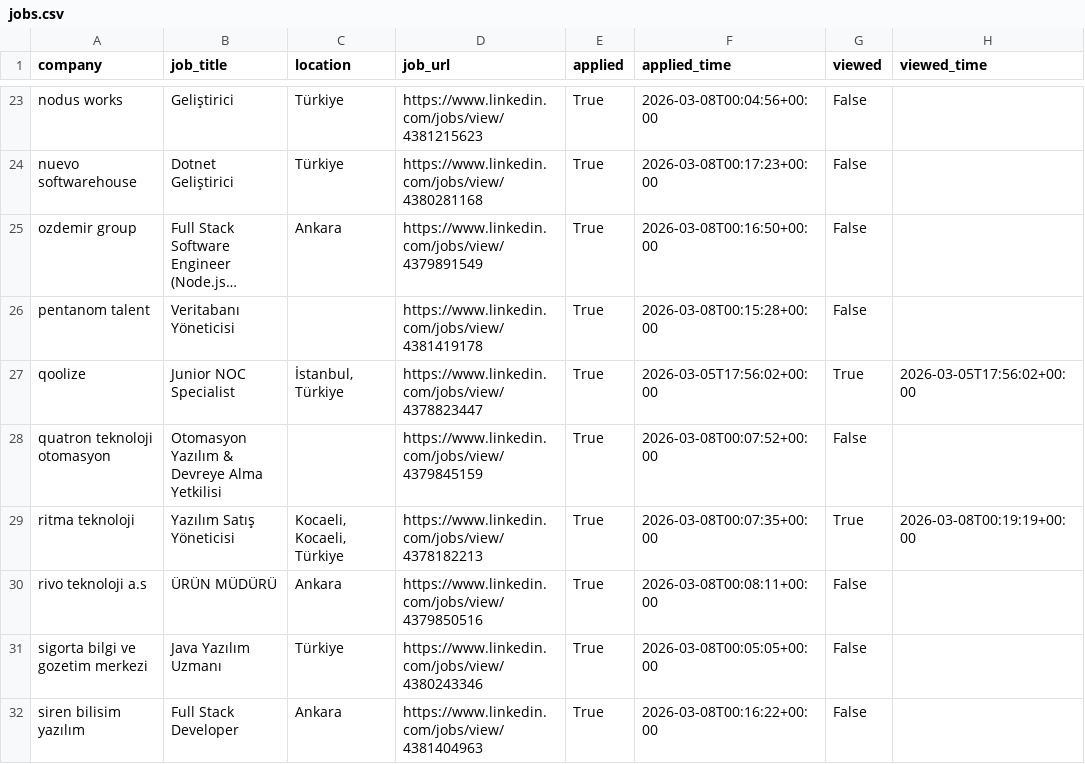
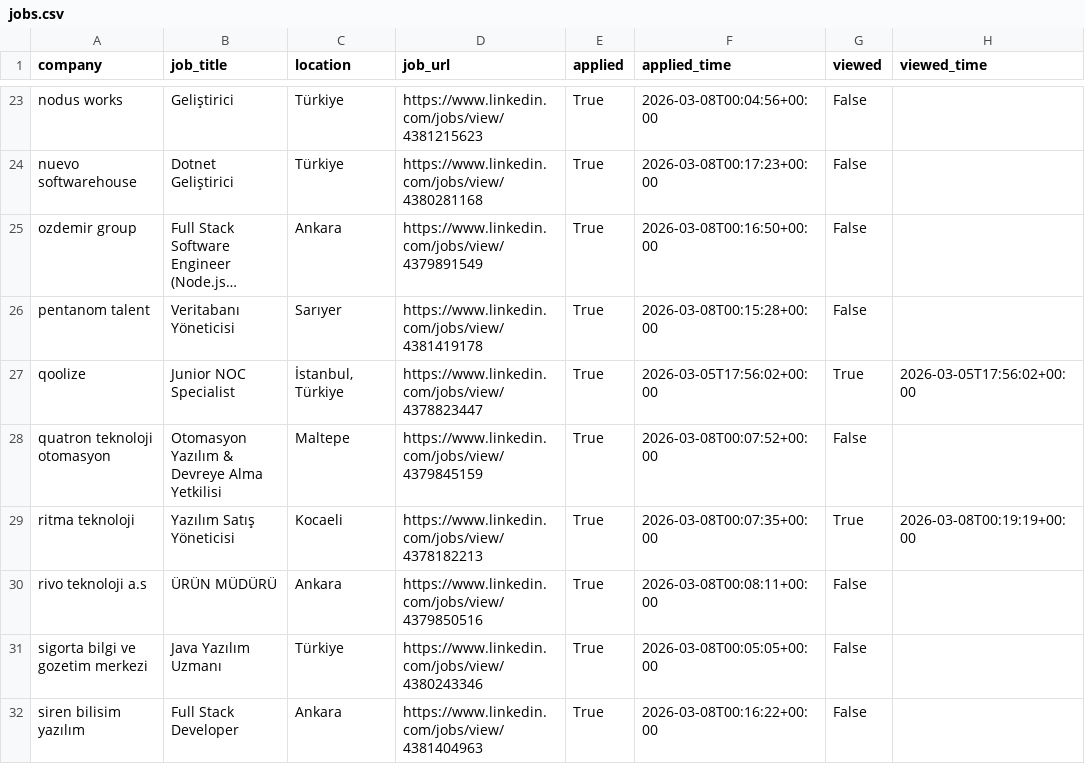
Before and after one commit to koseosmanturker/job-tracker, a CSV file: jobs.csv, drawn as a sheet; only a part is shown, gaps mark what is left out; long unchanged cells end in …; the diff covers the shown part only; the diff names each change by its address in the sheet, - before the commit and + after, or states it on an @@ line.

Commit message:
Location FIXED

```diff
--- a/jobs.csv
+++ b/jobs.csv
-C26 (location): (empty)
+C26 (location): Sarıyer
-C28 (location): (empty)
+C28 (location): Maltepe
-C29 (location): Kocaeli, Kocaeli, Türkiye
+C29 (location): Kocaeli
```
Also changed, not shown: 9 edited cells elsewhere in this file, 4 other files.
